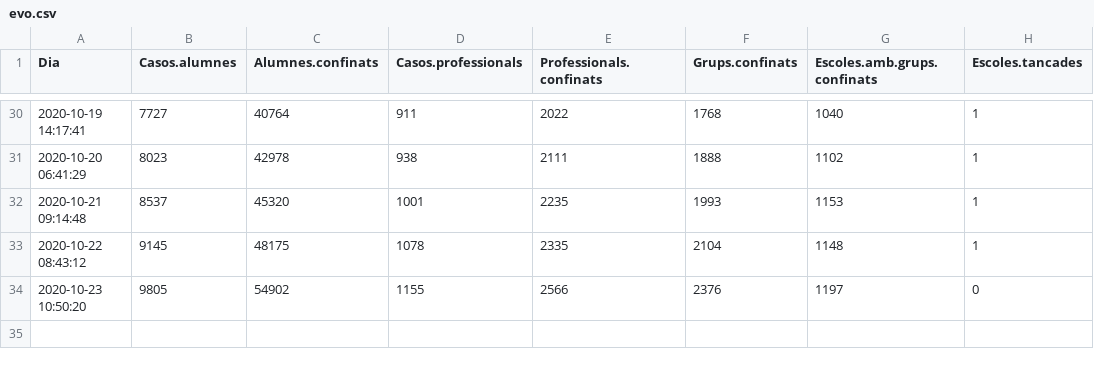
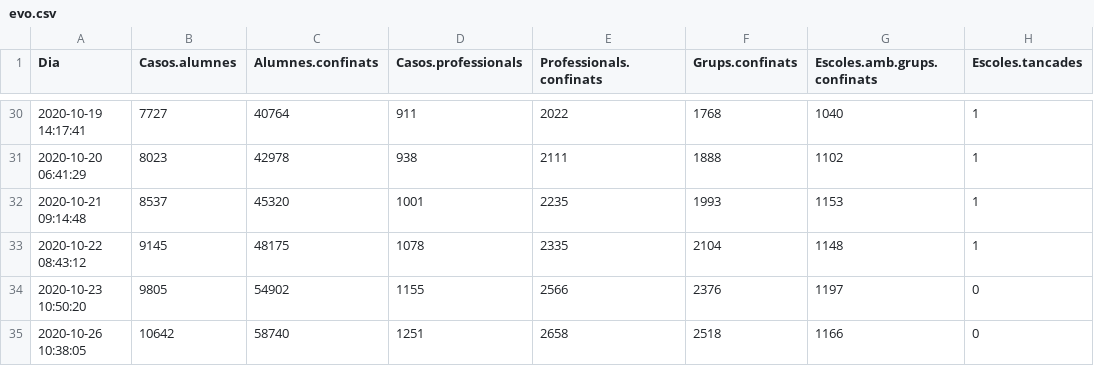
Before and after one commit to ecorreig/escoles, a CSV file: data/evo.csv, drawn as a sheet; only a part is shown, gaps mark what is left out; the diff names each change by its address in the sheet, - before the commit and + after, or states it on an @@ line.

Commit message:
noves dades

```diff
--- a/data/evo.csv
+++ b/data/evo.csv
+row 35: 2020-10-26 10:38:05 | 10642 | 58740 | 1251 | 2658 | 2518 | 1166 | 0
```
